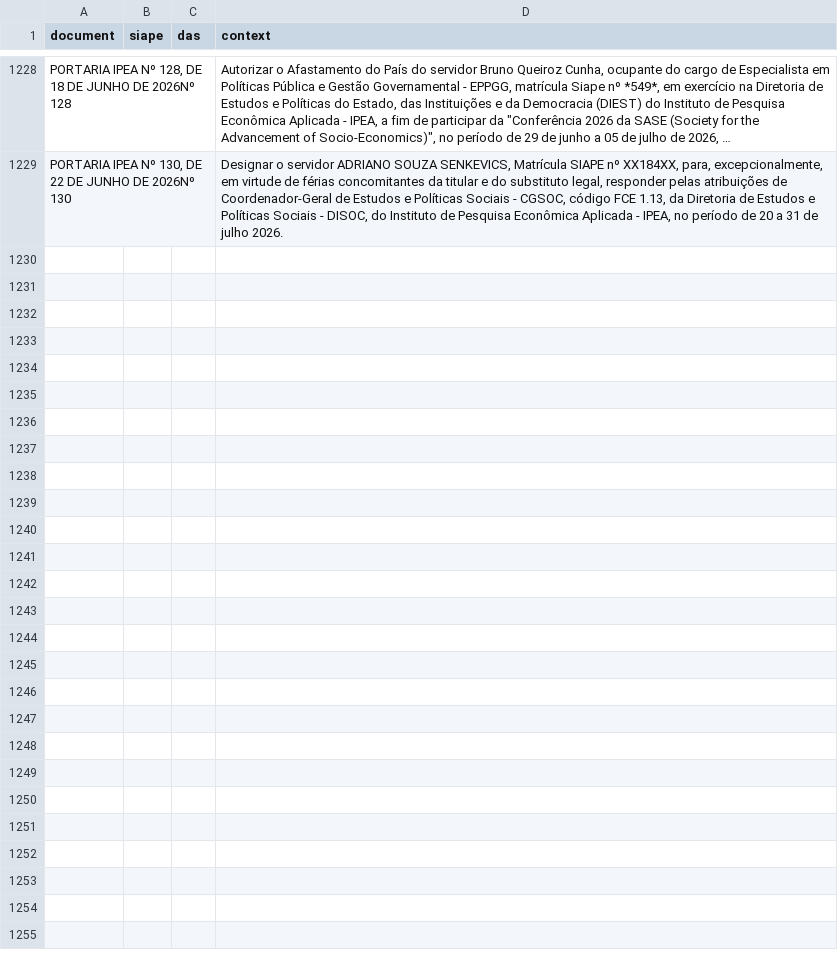
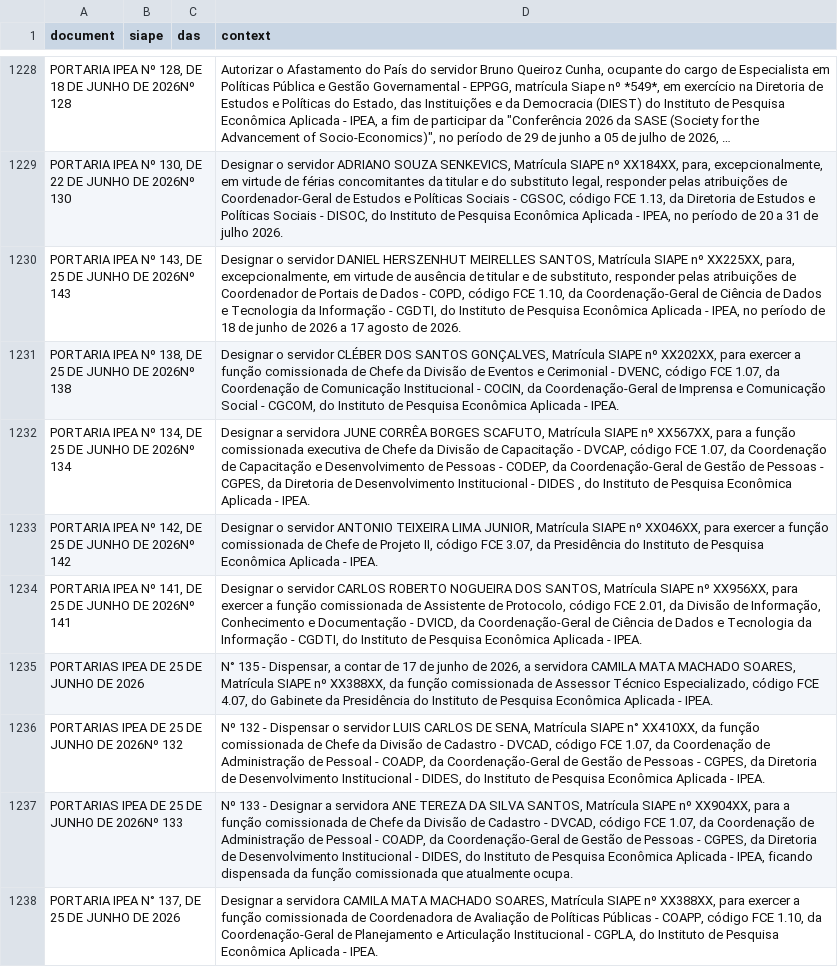
Before and after one commit to BAFurtado/ipea_dou_bot, a CSV file: data/dou.csv, drawn as a sheet; only a part is shown, gaps mark what is left out; long unchanged cells end in …; the diff names each change by its address in the sheet, - before the commit and + after, or states it on an @@ line.

```diff
--- a/data/dou.csv
+++ b/data/dou.csv
+row 1230: PORTARIA IPEA Nº 143, DE 25 DE JUNHO DE 2026Nº 143 |  |  | Designar o servidor DANIEL HERSZENHUT MEIRELLES SANTOS, Matrícula SIAPE nº XX225XX, para, excepcionalmente, em virtude de ausência de titular e de substituto, responder pelas atribuições de Coordenador de Portais de Dados - COPD, código FCE 1.10, da Coordenação-Geral de Ciência de Dados e Tecnologia da Informação - CGDTI, do Instituto de Pesquisa Econômica Aplicada - IPEA, no período de 18 de junho de 2026 a 17 agosto de 2026.
+row 1231: PORTARIA IPEA Nº 138, DE 25 DE JUNHO DE 2026Nº 138 |  |  | Designar o servidor CLÉBER DOS SANTOS GONÇALVES, Matrícula SIAPE nº XX202XX, para exercer a função comissionada de Chefe da Divisão de Eventos e Cerimonial - DVENC, código FCE 1.07, da Coordenação de Comunicação Institucional - COCIN, da Coordenação-Geral de Imprensa e Comunicação Social - CGCOM, do Instituto de Pesquisa Econômica Aplicada - IPEA.
+row 1232: PORTARIA IPEA Nº 134, DE 25 DE JUNHO DE 2026Nº 134 |  |  | Designar a servidora JUNE CORRÊA BORGES SCAFUTO, Matrícula SIAPE nº XX567XX, para a função comissionada executiva de Chefe da Divisão de Capacitação - DVCAP, código FCE 1.07, da Coordenação de Capacitação e Desenvolvimento de Pessoas - CODEP, da Coordenação-Geral de Gestão de Pessoas - CGPES, da Diretoria de Desenvolvimento Institucional - DIDES , do Instituto de Pesquisa Econômica Aplicada - IPEA.
+row 1233: PORTARIA IPEA Nº 142, DE 25 DE JUNHO DE 2026Nº 142 |  |  | Designar o servidor ANTONIO TEIXEIRA LIMA JUNIOR, Matrícula SIAPE nº XX046XX, para exercer a função comissionada de Chefe de Projeto II, código FCE 3.07, da Presidência do Instituto de Pesquisa Econômica Aplicada - IPEA.
+row 1234: PORTARIA IPEA Nº 141, DE 25 DE JUNHO DE 2026Nº 141 |  |  | Designar o servidor CARLOS ROBERTO NOGUEIRA DOS SANTOS, Matrícula SIAPE nº XX956XX, para exercer a função comissionada de Assistente de Protocolo, código FCE 2.01, da Divisão de Informação, Conhecimento e Documentação - DVICD, da Coordenação-Geral de Ciência de Dados e Tecnologia da Informação - CGDTI, do Instituto de Pesquisa Econômica Aplicada - IPEA.
+row 1235: PORTARIAS IPEA DE 25 DE JUNHO DE 2026 |  |  | N° 135 - Dispensar, a contar de 17 de junho de 2026, a servidora CAMILA MATA MACHADO SOARES, Matrícula SIAPE nº XX388XX, da função comissionada de Assessor Técnico Especializado, código FCE 4.07, do Gabinete da Presidência do Instituto de Pesquisa Econômica Aplicada - IPEA.
+row 1236: PORTARIAS IPEA DE 25 DE JUNHO DE 2026Nº 132 |  |  | Nº 132 - Dispensar o servidor LUIS CARLOS DE SENA, Matrícula SIAPE n° XX410XX, da função comissionada de Chefe da Divisão de Cadastro - DVCAD, código FCE 1.07, da Coordenação de Administração de Pessoal - COADP, da Coordenação-Geral de Gestão de Pessoas - CGPES, da Diretoria de Desenvolvimento Institucional - DIDES, do Instituto de Pesquisa Econômica Aplicada - IPEA.
+row 1237: PORTARIAS IPEA DE 25 DE JUNHO DE 2026Nº 133 |  |  | Nº 133 - Designar a servidora ANE TEREZA DA SILVA SANTOS, Matrícula SIAPE nº XX904XX, para a função comissionada de Chefe da Divisão de Cadastro - DVCAD, código FCE 1.07, da Coordenação de Administração de Pessoal - COADP, da Coordenação-Geral de Gestão de Pessoas - CGPES, da Diretoria de Desenvolvimento Institucional - DIDES, do Instituto de Pesquisa Econômica Aplicada - IPEA, ficando dispensada da função comissionada que atualmente ocupa.
+row 1238: PORTARIA IPEA N° 137, DE 25 DE JUNHO DE 2026 |  |  | Designar a servidora CAMILA MATA MACHADO SOARES, Matrícula SIAPE nº XX388XX, para exercer a função comissionada de Coordenadora de Avaliação de Políticas Públicas - COAPP, código FCE 1.10, da Coordenação-Geral de Planejamento e Articulação Institucional - CGPLA, do Instituto de Pesquisa Econômica Aplicada - IPEA.
```
Also changed, not shown: 1 other file.
